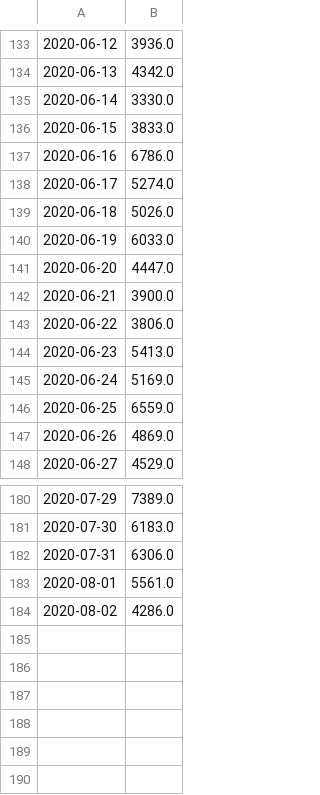
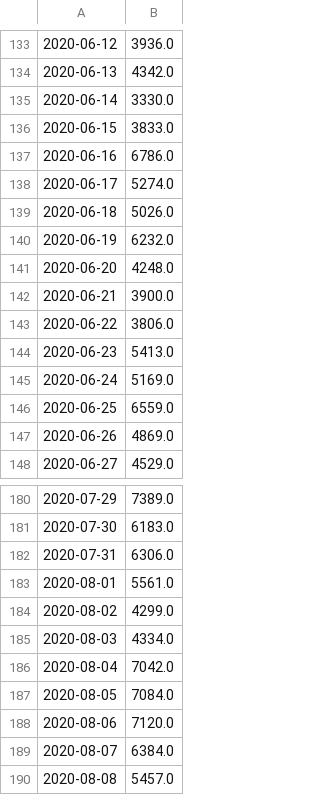
Before and after one commit to LindsayMoir/covid, a CSV file: data/stationary.csv, drawn as a sheet; only a part is shown, gaps mark what is left out; the diff names each change by its address in the sheet, - before the commit and + after, or states it on an @@ line.

Commit message:
data: Updated data Aug 8 2020

```diff
--- a/data/stationary.csv
+++ b/data/stationary.csv
-B140: 6033.0
+B140: 6232.0
-B141: 4447.0
+B141: 4248.0
-B184: 4286.0
+B184: 4299.0
+row 185: 2020-08-03 | 4334.0
+row 186: 2020-08-04 | 7042.0
+row 187: 2020-08-05 | 7084.0
+row 188: 2020-08-06 | 7120.0
+row 189: 2020-08-07 | 6384.0
+row 190: 2020-08-08 | 5457.0
```
Also changed, not shown: 36 other files.
